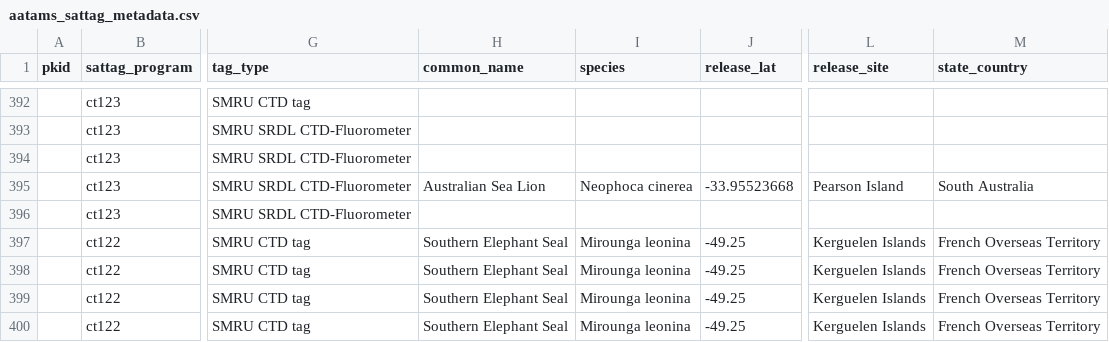
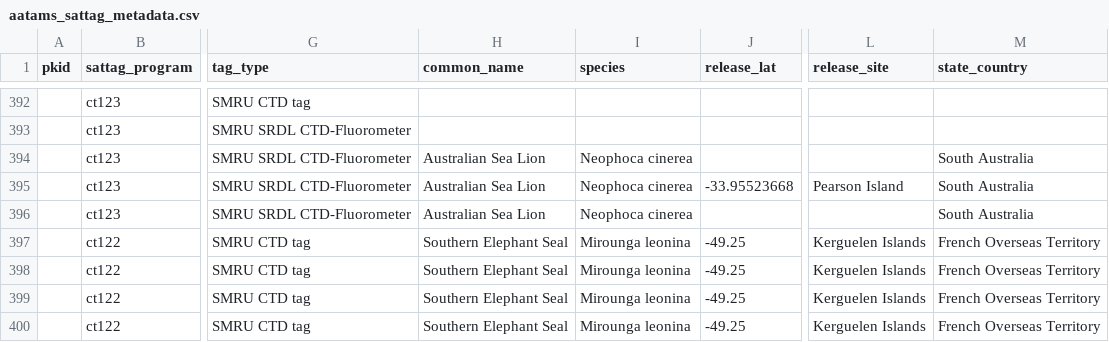
Before and after one commit to aodn/data-services, a CSV file: AATAMS/aatams_sattag_metadata.csv, drawn as a sheet; only a part is shown, gaps mark what is left out; the diff names each change by its address in the sheet, - before the commit and + after, or states it on an @@ line.

Commit message:
Update AATAMS_SATTAG metadata

```diff
--- a/AATAMS/aatams_sattag_metadata.csv
+++ b/AATAMS/aatams_sattag_metadata.csv
-H394 (common_name): (empty)
+H394 (common_name): Australian Sea Lion
-I394 (species): (empty)
+I394 (species): Neophoca cinerea
-M394 (state_country): (empty)
+M394 (state_country): South Australia
-H396 (common_name): (empty)
+H396 (common_name): Australian Sea Lion
-I396 (species): (empty)
+I396 (species): Neophoca cinerea
-M396 (state_country): (empty)
+M396 (state_country): South Australia
```
